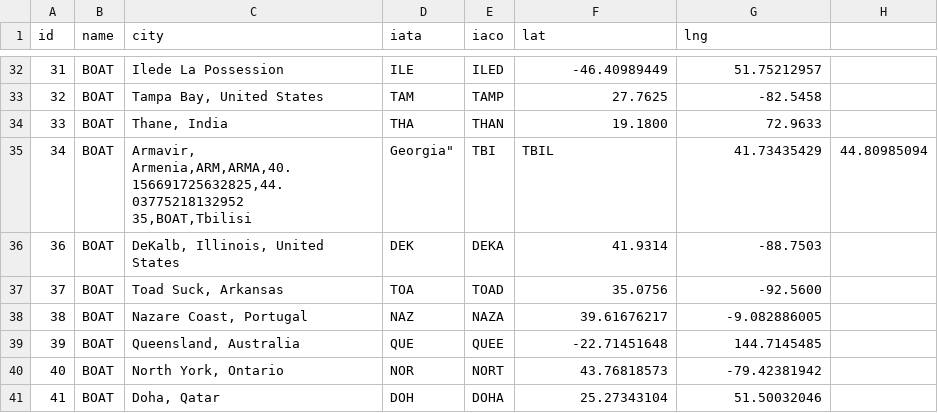
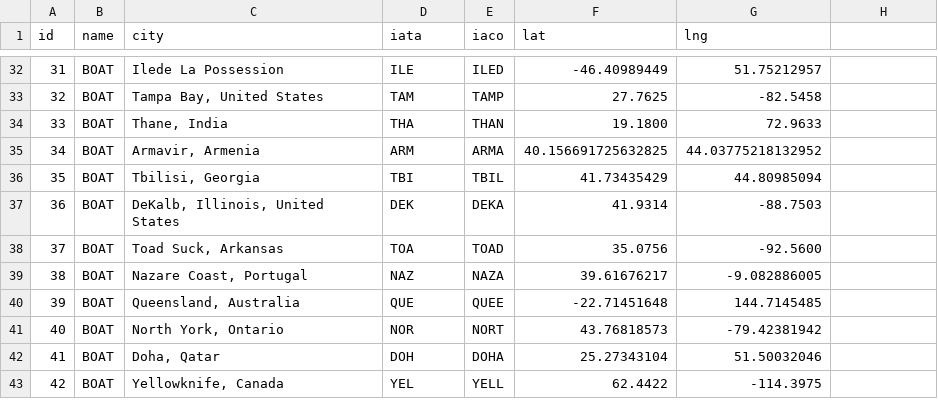
Before and after one commit to brad24153vt/brad24153vt.github.io, a CSV file: public/airports.csv, drawn as a sheet; only a part is shown, gaps mark what is left out; the shorter side is filled out with more unchanged rows.

Commit message:
Update airports.csv

```diff
--- a/public/airports.csv
+++ b/public/airports.csv
@@ -34,4 +34,4 @@ id,name,city,iata,iaco,lat,lng
 33,BOAT,"Thane, India",THA,THAN,19.1800,72.9633
-34,BOAT,"Armavir, Armenia,ARM,ARMA,40.156691725632825,44.03775218132952
-35,BOAT,"Tbilisi, Georgia",TBI,TBIL,41.73435429,44.80985094
+34,BOAT,"Armavir, Armenia",ARM,ARMA,40.156691725632825,44.03775218132952
+35,BOAT,"Tbilisi, Georgia",TBI,TBIL,41.73435429,44.80985094
 36,BOAT,"DeKalb, Illinois, United States",DEK,DEKA,41.9314,-88.7503
```
